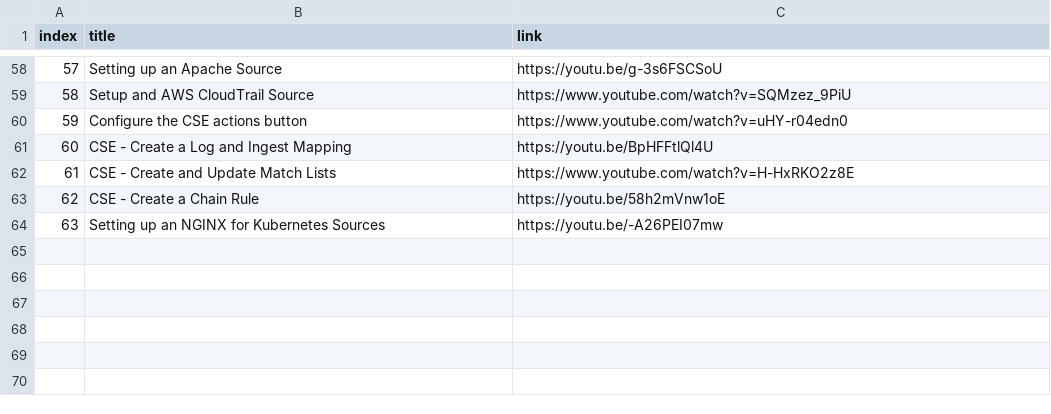
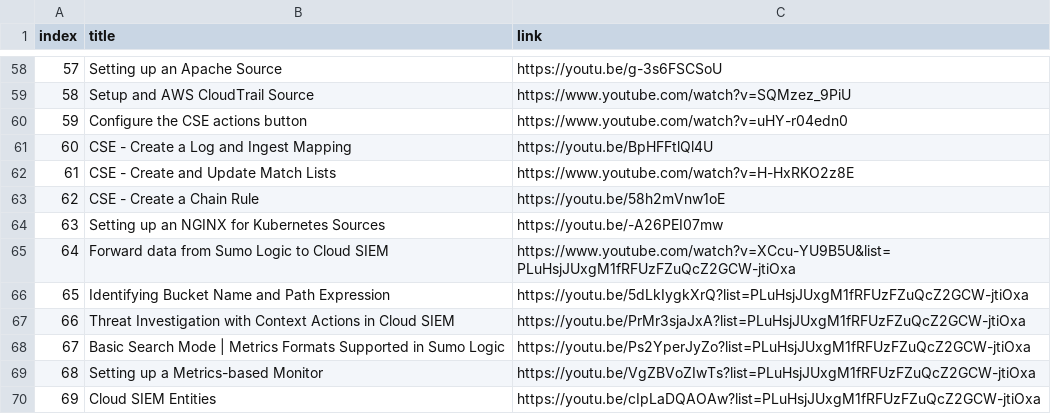
Before and after one commit to rjury-sumo/sumo-public-content, a CSV file: lookups/sumo-micro-lessons/micro-lessons.csv, drawn as a sheet; only a part is shown, gaps mark what is left out; the diff names each change by its address in the sheet, - before the commit and + after, or states it on an @@ line.

Commit message:
new vids nov 21 - jan 22

```diff
--- a/lookups/sumo-micro-lessons/micro-lessons.csv
+++ b/lookups/sumo-micro-lessons/micro-lessons.csv
+row 65: 64 | Forward data from Sumo Logic to Cloud SIEM | https://www.youtube.com/watch?v=XCcu-YU9B5U&list=PLuHsjJUxgM1fRFUzFZuQcZ2GCW-jtiOxa
+row 66: 65 | Identifying Bucket Name and Path Expression | https://youtu.be/5dLkIygkXrQ?list=PLuHsjJUxgM1fRFUzFZuQcZ2GCW-jtiOxa
+row 67: 66 | Threat Investigation with Context Actions in Cloud SIEM | https://youtu.be/PrMr3sjaJxA?list=PLuHsjJUxgM1fRFUzFZuQcZ2GCW-jtiOxa
+row 68: 67 | Basic Search Mode | Metrics Formats Supported in Sumo Logic | https://youtu.be/Ps2YperJyZo?list=PLuHsjJUxgM1fRFUzFZuQcZ2GCW-jtiOxa
+row 69: 68 | Setting up a Metrics-based Monitor | https://youtu.be/VgZBVoZIwTs?list=PLuHsjJUxgM1fRFUzFZuQcZ2GCW-jtiOxa
+row 70: 69 | Cloud SIEM Entities | https://youtu.be/cIpLaDQAOAw?list=PLuHsjJUxgM1fRFUzFZuQcZ2GCW-jtiOxa
```
